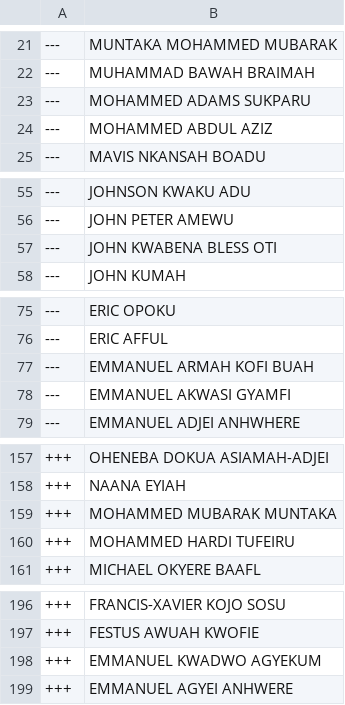
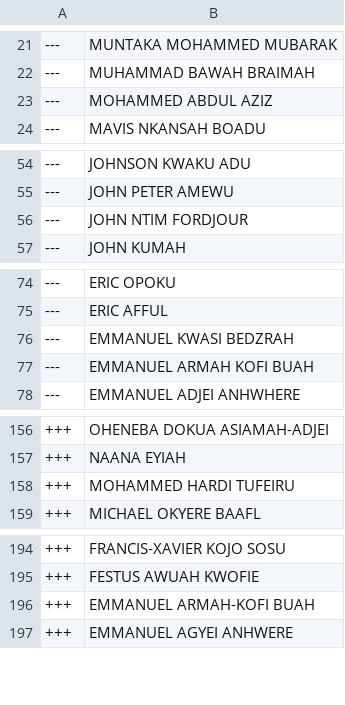
Before and after one commit to every-politician-scrapers/ghana-parliament, a CSV file: data/diff.csv, drawn as a sheet; only a part is shown, gaps mark what is left out.

```diff
--- a/data/diff.csv
+++ b/data/diff.csv
@@ -22,3 +22,2 @@
 ---,MUHAMMAD BAWAH BRAIMAH
----,MOHAMMED ADAMS SUKPARU
 ---,MOHAMMED ABDUL AZIZ
@@ -56,3 +55,3 @@
 ---,JOHN PETER AMEWU
----,JOHN KWABENA BLESS OTI
+---,JOHN NTIM FORDJOUR
 ---,JOHN KUMAH
@@ -76,4 +75,4 @@
 ---,ERIC AFFUL
+---,EMMANUEL KWASI BEDZRAH
 ---,EMMANUEL ARMAH KOFI BUAH
----,EMMANUEL AKWASI GYAMFI
 ---,EMMANUEL ADJEI ANHWHERE
@@ -158,3 +157,2 @@
 +++,NAANA EYIAH
-+++,MOHAMMED MUBARAK MUNTAKA
 +++,MOHAMMED HARDI TUFEIRU
@@ -197,3 +195,3 @@
 +++,FESTUS AWUAH KWOFIE
-+++,EMMANUEL KWADWO AGYEKUM
++++,EMMANUEL ARMAH-KOFI BUAH
 +++,EMMANUEL AGYEI ANHWERE
```
Also changed, not shown: data/official.csv.
